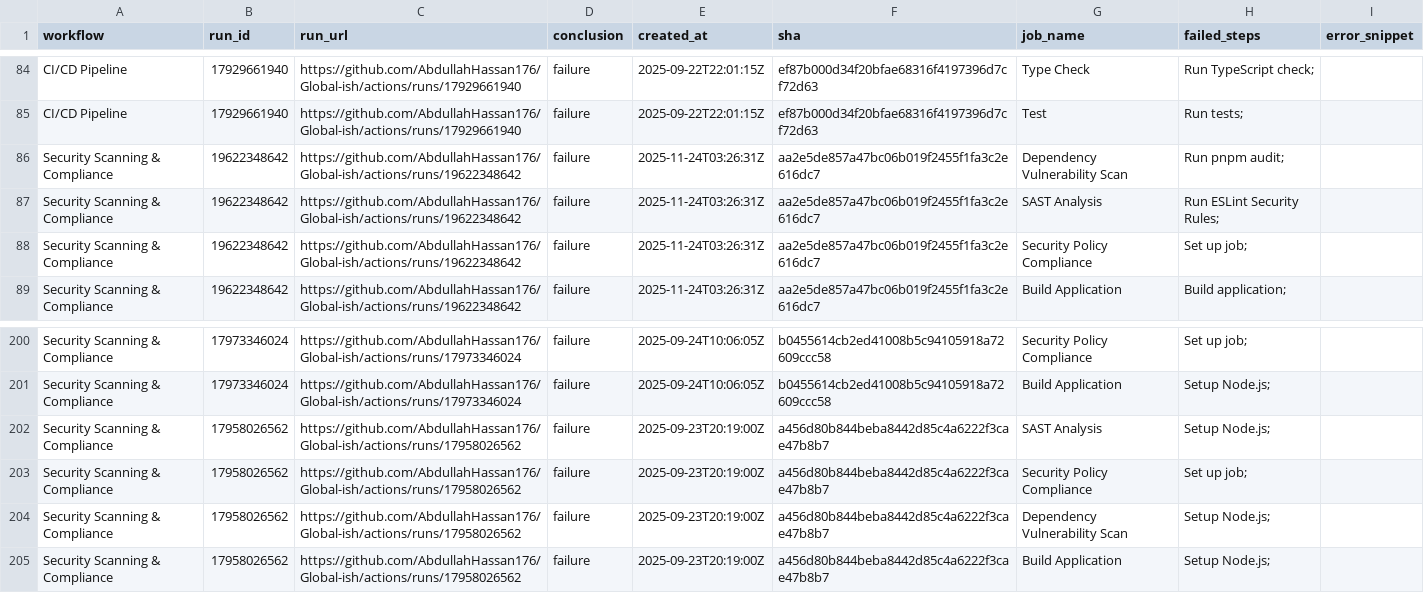
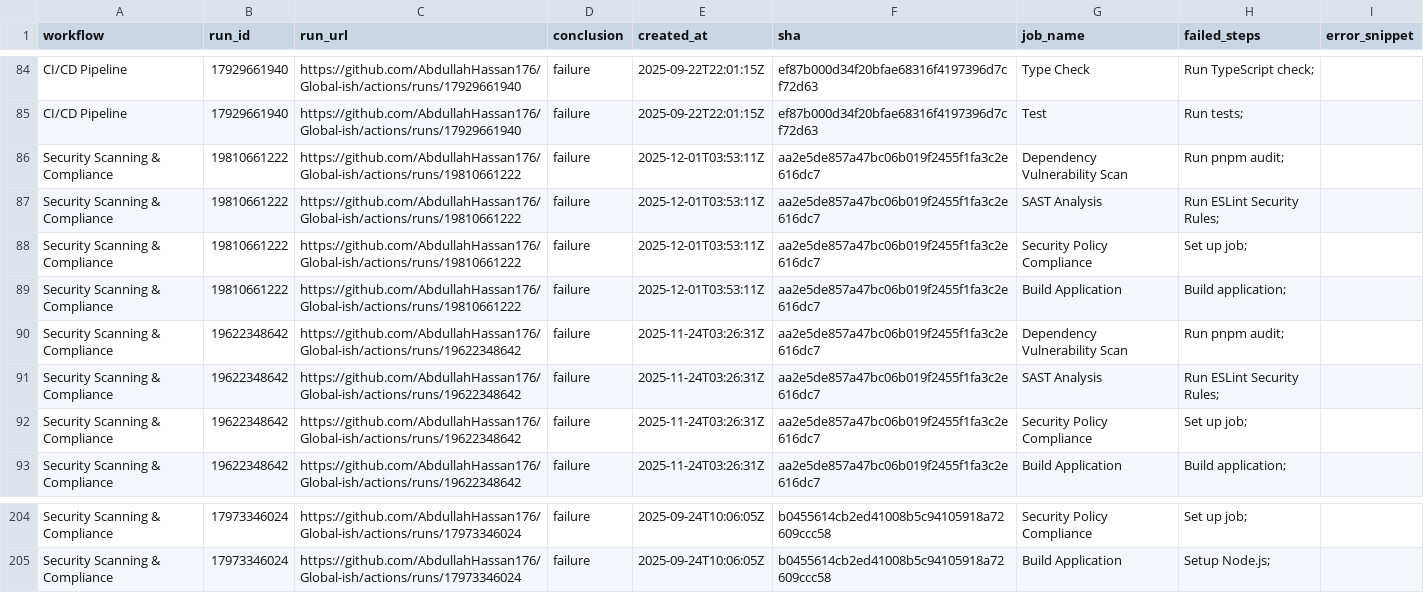
Before and after one commit to AbdullahHassan176/Global-ish, a CSV file: reports/summary.csv, drawn as a sheet; only a part is shown, gaps mark what is left out; removed rows and columns are numbered as before the commit, all else as after; the diff names each change by its address in the sheet, - before the commit and + after, or states it on an @@ line.

```diff
--- a/reports/summary.csv
+++ b/reports/summary.csv
+row 86: Security Scanning & Compliance | 19810661222 | https://github.com/AbdullahHassan176/Global-ish/actions/runs/19810661222 | failure | 2025-12-01T03:53:11Z | aa2e5de857a47bc06b019f2455f1fa3c2e616dc7 | Dependency Vulnerability Scan | Run pnpm audit;
+row 87: Security Scanning & Compliance | 19810661222 | https://github.com/AbdullahHassan176/Global-ish/actions/runs/19810661222 | failure | 2025-12-01T03:53:11Z | aa2e5de857a47bc06b019f2455f1fa3c2e616dc7 | SAST Analysis | Run ESLint Security Rules;
+row 88: Security Scanning & Compliance | 19810661222 | https://github.com/AbdullahHassan176/Global-ish/actions/runs/19810661222 | failure | 2025-12-01T03:53:11Z | aa2e5de857a47bc06b019f2455f1fa3c2e616dc7 | Security Policy Compliance | Set up job;
+row 89: Security Scanning & Compliance | 19810661222 | https://github.com/AbdullahHassan176/Global-ish/actions/runs/19810661222 | failure | 2025-12-01T03:53:11Z | aa2e5de857a47bc06b019f2455f1fa3c2e616dc7 | Build Application | Build application;
-row 202: Security Scanning & Compliance | 17958026562 | https://github.com/AbdullahHassan176/Global-ish/actions/runs/17958026562 | failure | 2025-09-23T20:19:00Z | a456d80b844beba8442d85c4a6222f3cae47b8b7 | SAST Analysis | Setup Node.js;
-row 203: Security Scanning & Compliance | 17958026562 | https://github.com/AbdullahHassan176/Global-ish/actions/runs/17958026562 | failure | 2025-09-23T20:19:00Z | a456d80b844beba8442d85c4a6222f3cae47b8b7 | Security Policy Compliance | Set up job;
-row 204: Security Scanning & Compliance | 17958026562 | https://github.com/AbdullahHassan176/Global-ish/actions/runs/17958026562 | failure | 2025-09-23T20:19:00Z | a456d80b844beba8442d85c4a6222f3cae47b8b7 | Dependency Vulnerability Scan | Setup Node.js;
-row 205: Security Scanning & Compliance | 17958026562 | https://github.com/AbdullahHassan176/Global-ish/actions/runs/17958026562 | failure | 2025-09-23T20:19:00Z | a456d80b844beba8442d85c4a6222f3cae47b8b7 | Build Application | Setup Node.js;
```
Also changed, not shown: 1 other file.
